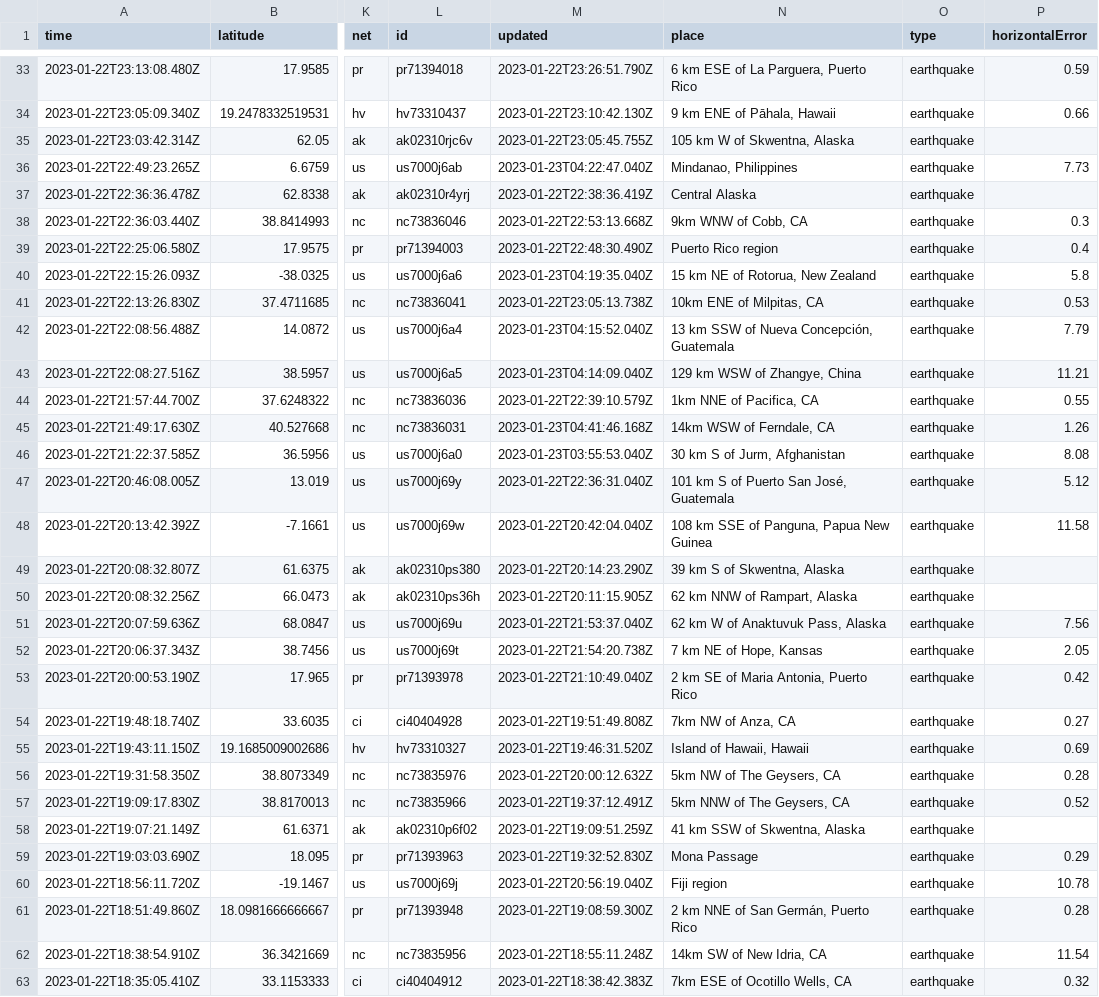
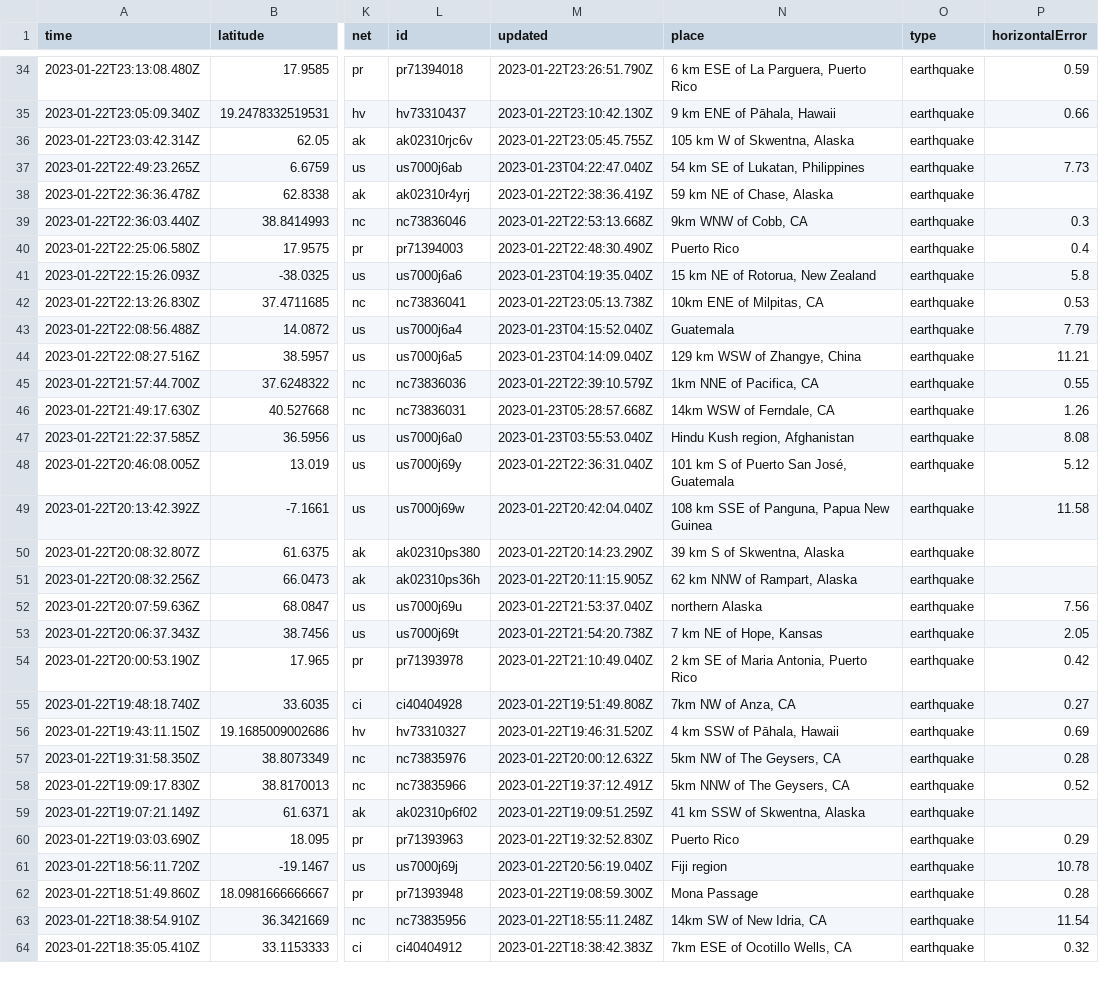
Before and after one commit to katielicari/nicar22-github-action, a CSV file: usgs_current.csv, drawn as a sheet; only a part is shown, gaps mark what is left out; addresses are those after the commit; the diff covers the shown part only; the diff names each change by its address in the sheet, - before the commit and + after, or states it on an @@ line.

```diff
--- a/usgs_current.csv
+++ b/usgs_current.csv
-N37 (place): Mindanao, Philippines
+N37 (place): 54 km SE of Lukatan, Philippines
-N38 (place): Central Alaska
+N38 (place): 59 km NE of Chase, Alaska
-N40 (place): Puerto Rico region
+N40 (place): Puerto Rico
-N43 (place): 13 km SSW of Nueva Concepción, Guatemala
+N43 (place): Guatemala
-M46 (updated): 2023-01-23T04:41:46.168Z
+M46 (updated): 2023-01-23T05:28:57.668Z
-N47 (place): 30 km S of Jurm, Afghanistan
+N47 (place): Hindu Kush region, Afghanistan
-N52 (place): 62 km W of Anaktuvuk Pass, Alaska
+N52 (place): northern Alaska
-N56 (place): Island of Hawaii, Hawaii
+N56 (place): 4 km SSW of Pāhala, Hawaii
-N60 (place): Mona Passage
+N60 (place): Puerto Rico
-N62 (place): 2 km NNE of San Germán, Puerto Rico
+N62 (place): Mona Passage
```
Also changed, not shown: 1 added row, 2 removed rows and 29 edited cells elsewhere in this file.
